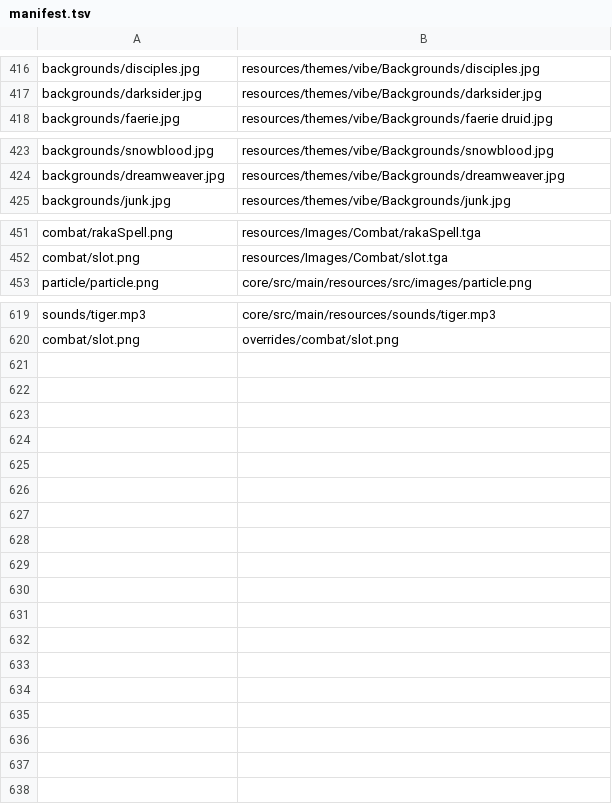
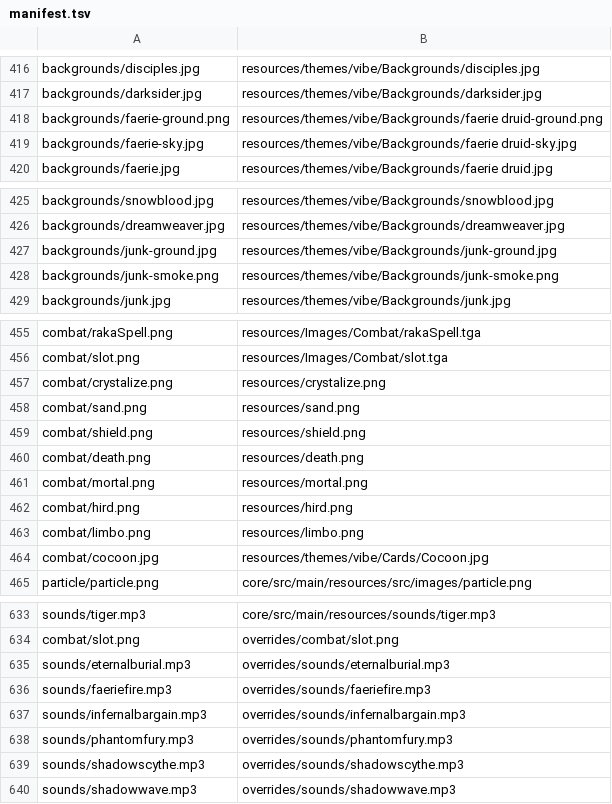
Before and after one commit to minhdoboi/mancer-assets, a TSV file: manifest.tsv, drawn as a sheet; only a part is shown, gaps mark what is left out; the diff covers the shown part only; the diff names each change by its address in the sheet, - before the commit and + after, or states it on an @@ line.

Commit message:
update font and effect
* add license
* add missing resources
* sync layered board backgrounds (faerie druid sky/ground, junk ground/smoke)
* rename junk factory
* add some spell sounds
* update sower portrait
* rework some effects
* add bot description
* add missing key

```diff
--- a/manifest.tsv
+++ b/manifest.tsv
+row 418: backgrounds/faerie-ground.png | resources/themes/vibe/Backgrounds/faerie druid-ground.png
+row 419: backgrounds/faerie-sky.jpg | resources/themes/vibe/Backgrounds/faerie druid-sky.jpg
+row 427: backgrounds/junk-ground.jpg | resources/themes/vibe/Backgrounds/junk-ground.jpg
+row 428: backgrounds/junk-smoke.png | resources/themes/vibe/Backgrounds/junk-smoke.png
+row 457: combat/crystalize.png | resources/crystalize.png
+row 458: combat/sand.png | resources/sand.png
+row 459: combat/shield.png | resources/shield.png
+row 460: combat/death.png | resources/death.png
+row 461: combat/mortal.png | resources/mortal.png
+row 462: combat/hird.png | resources/hird.png
+row 463: combat/limbo.png | resources/limbo.png
+row 464: combat/cocoon.jpg | resources/themes/vibe/Cards/Cocoon.jpg
+row 635: sounds/eternalburial.mp3 | overrides/sounds/eternalburial.mp3
+row 636: sounds/faeriefire.mp3 | overrides/sounds/faeriefire.mp3
+row 637: sounds/infernalbargain.mp3 | overrides/sounds/infernalbargain.mp3
+row 638: sounds/phantomfury.mp3 | overrides/sounds/phantomfury.mp3
+row 639: sounds/shadowscythe.mp3 | overrides/sounds/shadowscythe.mp3
+row 640: sounds/shadowwave.mp3 | overrides/sounds/shadowwave.mp3
```
Also changed, not shown: 2 added rows and 1 edited cell elsewhere in this file, 54 other files.
